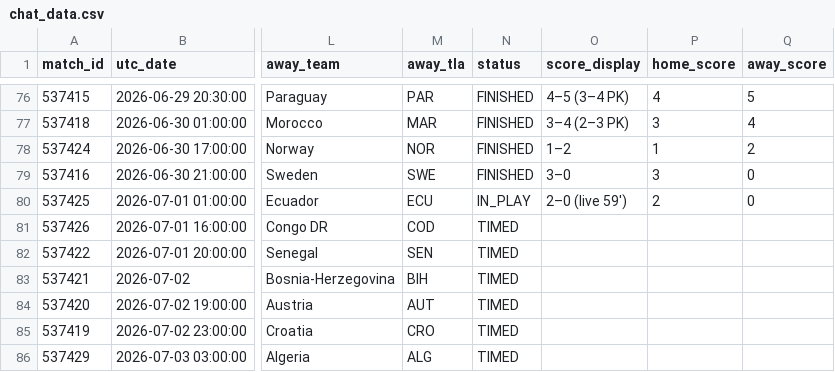
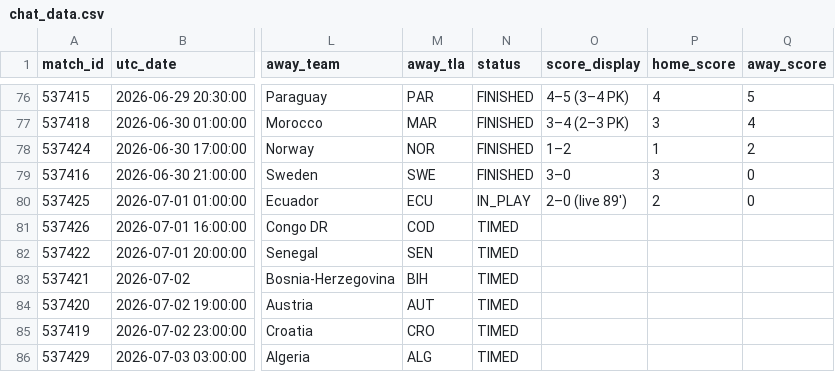
Before and after one commit to smach/worldcup26, a CSV file: data/chat_data.csv, drawn as a sheet; only a part is shown, gaps mark what is left out; the diff names each change by its address in the sheet, - before the commit and + after, or states it on an @@ line.

```diff
--- a/data/chat_data.csv
+++ b/data/chat_data.csv
-O80 (score_display): 2–0 (live 59')
+O80 (score_display): 2–0 (live 89')
```
Also changed, not shown: 6 other files.
